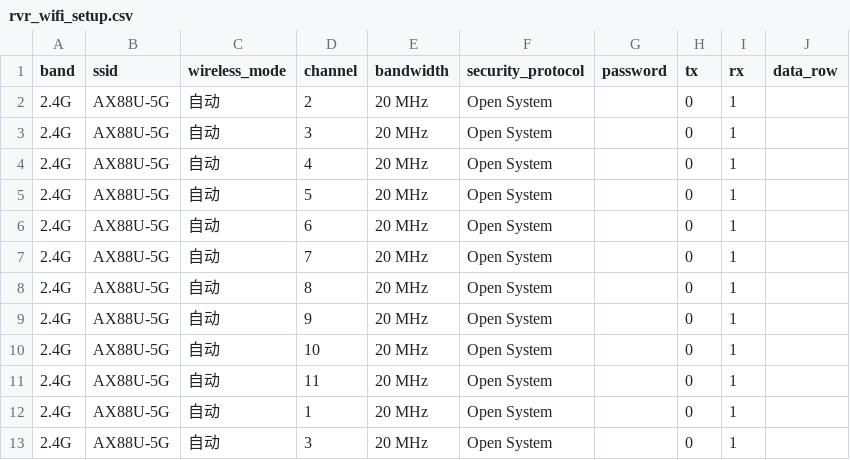
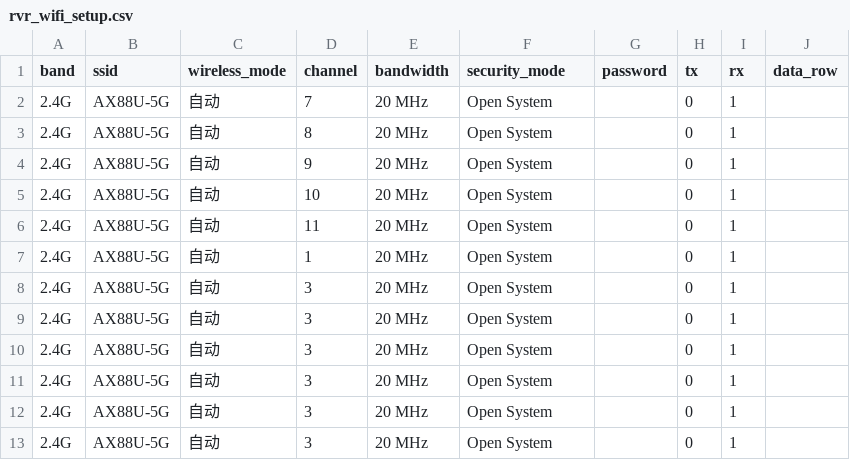
Before and after one commit to zhaoxiaojia/wifi_test, a CSV file: config/performance_test_csv/asus/rvr_wifi_setup.csv, drawn as a sheet.

```diff
--- a/config/performance_test_csv/asus/rvr_wifi_setup.csv
+++ b/config/performance_test_csv/asus/rvr_wifi_setup.csv
@@ -1,7 +1,2 @@
-band,ssid,wireless_mode,channel,bandwidth,security_protocol,password,tx,rx,data_row
-2.4G,AX88U-5G,自动,2,20 MHz,Open System,,0,1,
-2.4G,AX88U-5G,自动,3,20 MHz,Open System,,0,1,
-2.4G,AX88U-5G,自动,4,20 MHz,Open System,,0,1,
-2.4G,AX88U-5G,自动,5,20 MHz,Open System,,0,1,
-2.4G,AX88U-5G,自动,6,20 MHz,Open System,,0,1,
+band,ssid,wireless_mode,channel,bandwidth,security_mode,password,tx,rx,data_row
 2.4G,AX88U-5G,自动,7,20 MHz,Open System,,0,1,
@@ -12,2 +7,7 @@ band,ssid,wireless_mode,channel,bandwidth,security_protocol,password,tx,rx,data_
 2.4G,AX88U-5G,自动,1,20 MHz,Open System,,0,1,
+2.4G,AX88U-5G,自动,3,20 MHz,Open System,,0,1,
+2.4G,AX88U-5G,自动,3,20 MHz,Open System,,0,1,
+2.4G,AX88U-5G,自动,3,20 MHz,Open System,,0,1,
+2.4G,AX88U-5G,自动,3,20 MHz,Open System,,0,1,
+2.4G,AX88U-5G,自动,3,20 MHz,Open System,,0,1,
 2.4G,AX88U-5G,自动,3,20 MHz,Open System,,0,1,
```
Also changed, not shown: config/wifi_compatibility_data/xiaomiax3000.bat.csv, config/wifi_compatibility_data/zteax5400.csv, 38 other files.
